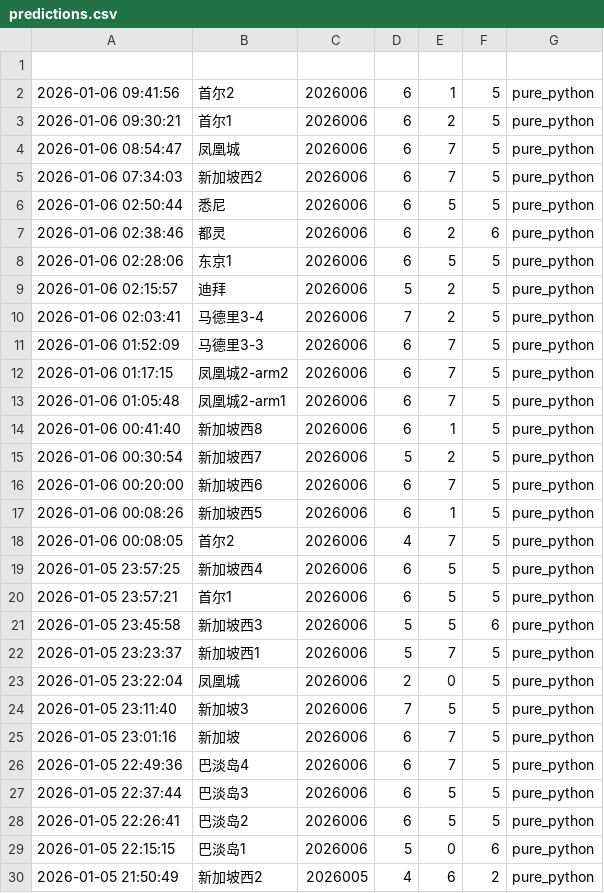
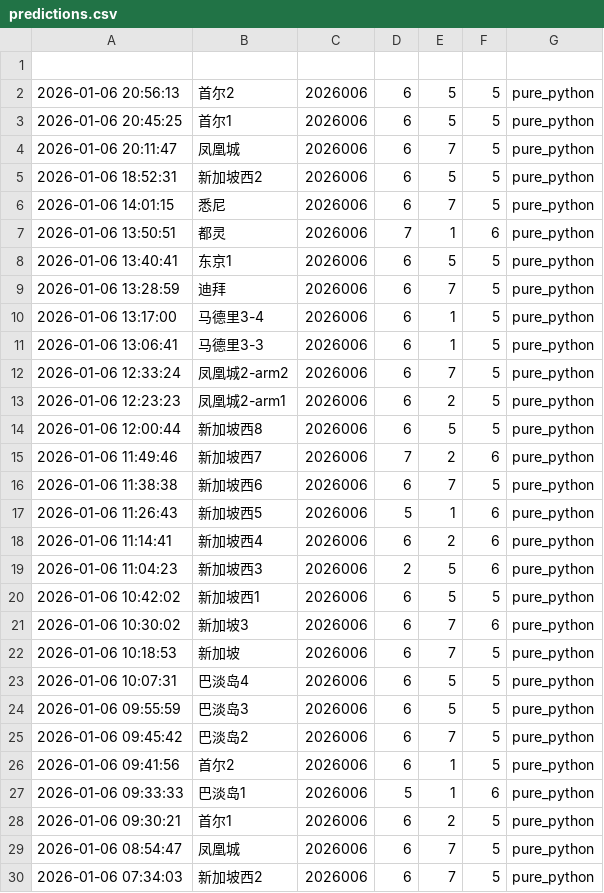
Before and after one commit to suwei8/oci-keepalive-tunnel, a CSV file: predictions/predictions.csv, drawn as a sheet; only a part is shown; the shorter side is filled out with more unchanged rows; the diff names each change by its address in the sheet, - before the commit and + after, or states it on an @@ line.

```diff
--- a/predictions/predictions.csv
+++ b/predictions/predictions.csv
+row 2: 2026-01-06 20:56:13 | 首尔2 | 2026006 | 6 | 5 | 5 | pure_python
+row 3: 2026-01-06 20:45:25 | 首尔1 | 2026006 | 6 | 5 | 5 | pure_python
+row 4: 2026-01-06 20:11:47 | 凤凰城 | 2026006 | 6 | 7 | 5 | pure_python
+row 5: 2026-01-06 18:52:31 | 新加坡西2 | 2026006 | 6 | 5 | 5 | pure_python
+row 6: 2026-01-06 14:01:15 | 悉尼 | 2026006 | 6 | 7 | 5 | pure_python
+row 7: 2026-01-06 13:50:51 | 都灵 | 2026006 | 7 | 1 | 6 | pure_python
+row 8: 2026-01-06 13:40:41 | 东京1 | 2026006 | 6 | 5 | 5 | pure_python
+row 9: 2026-01-06 13:28:59 | 迪拜 | 2026006 | 6 | 7 | 5 | pure_python
+row 10: 2026-01-06 13:17:00 | 马德里3-4 | 2026006 | 6 | 1 | 5 | pure_python
+row 11: 2026-01-06 13:06:41 | 马德里3-3 | 2026006 | 6 | 1 | 5 | pure_python
+row 12: 2026-01-06 12:33:24 | 凤凰城2-arm2 | 2026006 | 6 | 7 | 5 | pure_python
+row 13: 2026-01-06 12:23:23 | 凤凰城2-arm1 | 2026006 | 6 | 2 | 5 | pure_python
+row 14: 2026-01-06 12:00:44 | 新加坡西8 | 2026006 | 6 | 5 | 5 | pure_python
+row 15: 2026-01-06 11:49:46 | 新加坡西7 | 2026006 | 7 | 2 | 6 | pure_python
+row 16: 2026-01-06 11:38:38 | 新加坡西6 | 2026006 | 6 | 7 | 5 | pure_python
+row 17: 2026-01-06 11:26:43 | 新加坡西5 | 2026006 | 5 | 1 | 6 | pure_python
+row 18: 2026-01-06 11:14:41 | 新加坡西4 | 2026006 | 6 | 2 | 6 | pure_python
+row 19: 2026-01-06 11:04:23 | 新加坡西3 | 2026006 | 2 | 5 | 6 | pure_python
+row 20: 2026-01-06 10:42:02 | 新加坡西1 | 2026006 | 6 | 5 | 5 | pure_python
+row 21: 2026-01-06 10:30:02 | 新加坡3 | 2026006 | 6 | 7 | 6 | pure_python
+row 22: 2026-01-06 10:18:53 | 新加坡 | 2026006 | 6 | 7 | 5 | pure_python
+row 23: 2026-01-06 10:07:31 | 巴淡岛4 | 2026006 | 6 | 5 | 5 | pure_python
+row 24: 2026-01-06 09:55:59 | 巴淡岛3 | 2026006 | 6 | 5 | 5 | pure_python
+row 25: 2026-01-06 09:45:42 | 巴淡岛2 | 2026006 | 6 | 7 | 5 | pure_python
+row 27: 2026-01-06 09:33:33 | 巴淡岛1 | 2026006 | 5 | 1 | 6 | pure_python
```
